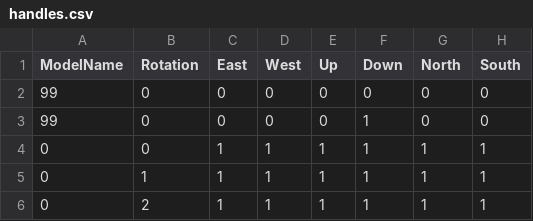
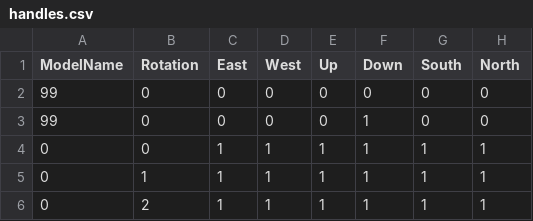
Before and after one commit to rb7984/liminalWander2, a CSV file: models/handles.csv, drawn as a sheet; only a part is shown.

```diff
--- a/models/handles.csv
+++ b/models/handles.csv
@@ -1,2 +1,2 @@
-ModelName;Rotation;East;West;Up;Down;North;South
+ModelName;Rotation;East;West;Up;Down;South;North
 99;0;0;0;0;0;0;0
```
Also changed, not shown: 5 other files.
